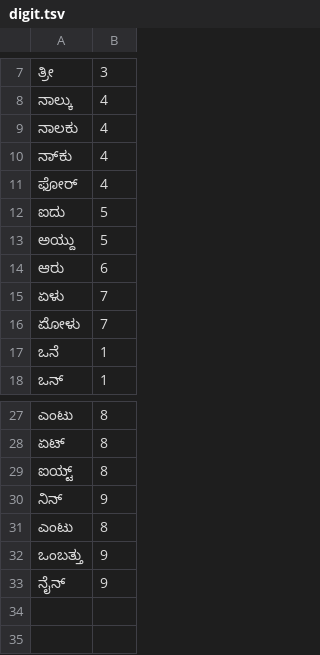
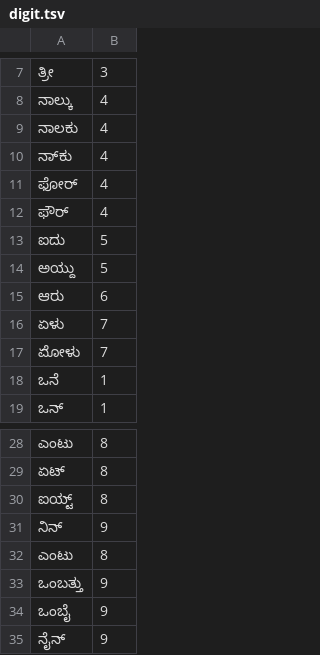
Before and after one commit to haridassaiprakash/indic-punct, a TSV file: src/inverse_text_normalization/kn/data/numbers/digit.tsv, drawn as a sheet; only a part is shown, gaps mark what is left out.

```diff
--- a/src/inverse_text_normalization/kn/data/numbers/digit.tsv
+++ b/src/inverse_text_normalization/kn/data/numbers/digit.tsv
@@ -11,2 +11,3 @@
 ಫೋರ್	4
+ಫೌರ್	4
 ಐದು	5
@@ -32,2 +33,3 @@
 ಒಂಬತ್ತು	9
+ಒಂಬೈ	9
 ನೈನ್	9
```
Also changed, not shown: src/inverse_text_normalization/gu/data/numbers/tens.tsv, src/inverse_text_normalization/ml/data/numbers/tens.tsv, 11 other files.
